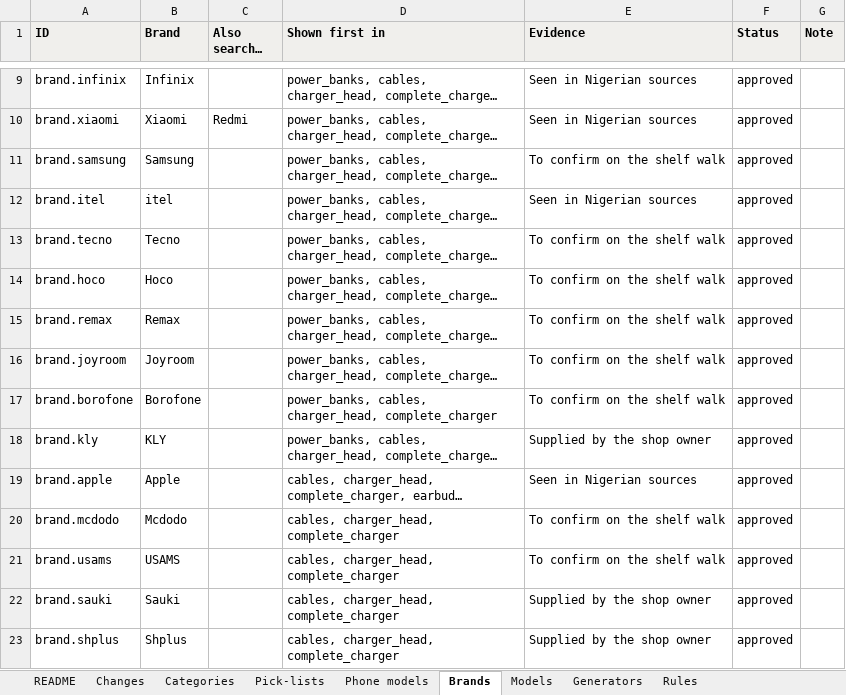
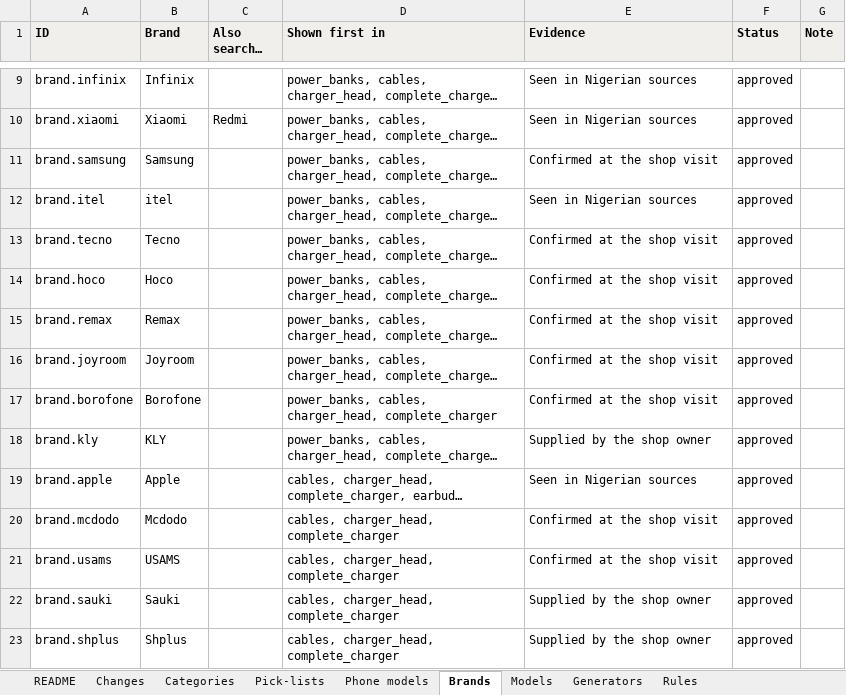
Before and after one commit to haq-technologies/haq-retailOS, an Excel workbook: docs/catalogue/starter-catalogue-v1.1.xlsx, sheet Brands, drawn as a sheet; only a part is shown, gaps mark what is left out; long unchanged cells end in …; values as stored, in another font and other column widths than the file's, no borders; the diff covers the shown part only; the diff names each change by its address in the sheet, - before the commit and + after, or states it on an @@ line.

```diff
--- a/docs/catalogue/starter-catalogue-v1.1.xlsx (sheet Brands)
+++ b/docs/catalogue/starter-catalogue-v1.1.xlsx (sheet Brands)
-E11 (Evidence): To confirm on the shelf walk
+E11 (Evidence): Confirmed at the shop visit
-E13:E17 (Evidence): To confirm on the shelf walk
+E13:E17 (Evidence): Confirmed at the shop visit
-E20:E21 (Evidence): To confirm on the shelf walk
+E20:E21 (Evidence): Confirmed at the shop visit
```
Also changed, not shown: 16 edited cells elsewhere in this sheet, sheet README, sheet Changes, formulas that keep their value, 7 other files.
